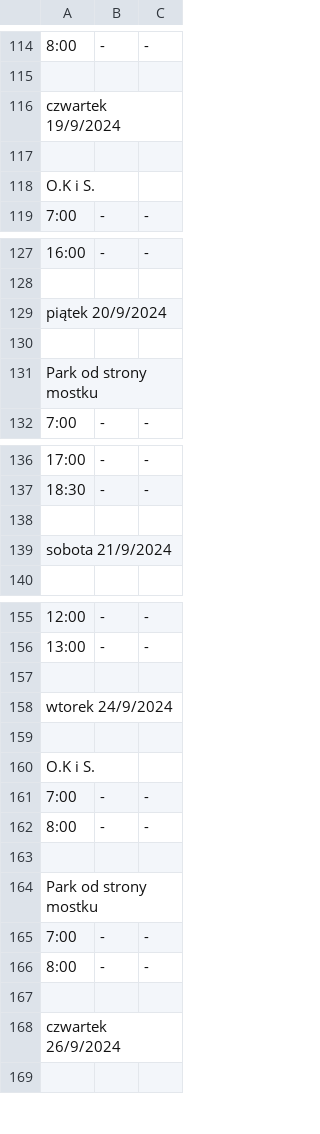
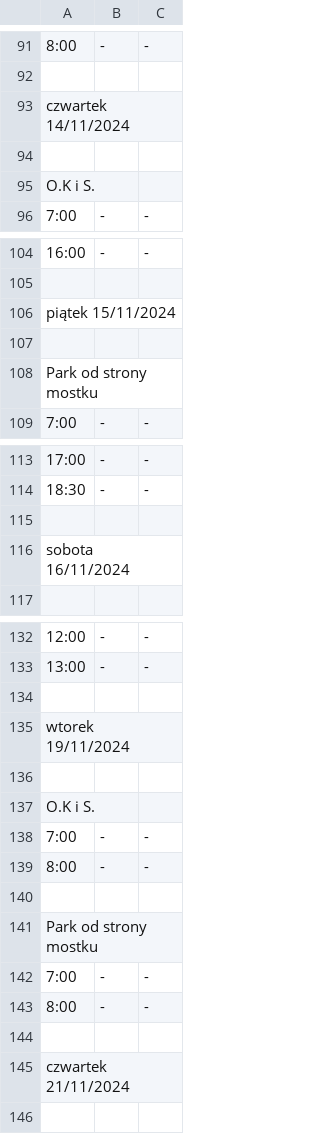
Before and after one commit to oliszymanski/system-wozkowy, a CSV file: grafik.csv, drawn as a sheet; only a part is shown, gaps mark what is left out; addresses are those after the commit; the diff covers the shown part only; the diff names each change by its address in the sheet, - before the commit and + after, or states it on an @@ line.

```diff
--- a/grafik.csv
+++ b/grafik.csv
-A93: czwartek 19/9/2024
+A93: czwartek 14/11/2024
-A106: piątek 20/9/2024
+A106: piątek 15/11/2024
-A116: sobota 21/9/2024
+A116: sobota 16/11/2024
-A135: wtorek 24/9/2024
+A135: wtorek 19/11/2024
-A145: czwartek 26/9/2024
+A145: czwartek 21/11/2024
```
Also changed, not shown: 37 added rows, 8 removed rows, 15 moved rows and 9 edited cells elsewhere in this file, 2 other files.
